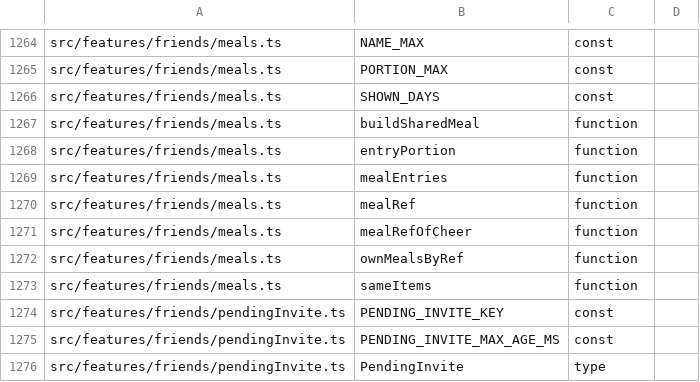
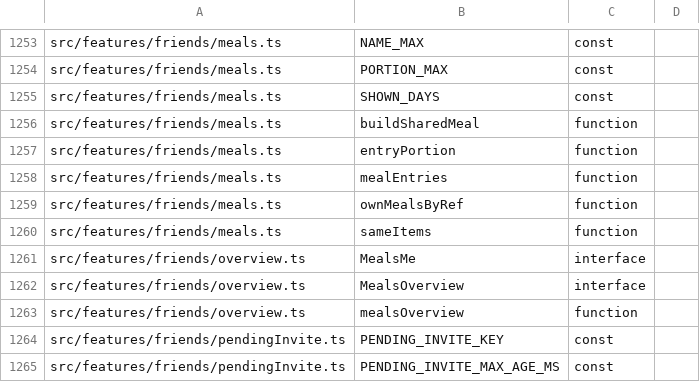
Before and after one commit to peleg2312/HealthCal, a TSV file: docs/code-map/exports.tsv, drawn as a sheet; only a part is shown, gaps mark what is left out; the shorter side is filled out with more unchanged rows; the diff covers the shown part only.

```diff
--- a/docs/code-map/exports.tsv
+++ b/docs/code-map/exports.tsv
@@ -1269,6 +1258,7 @@ src/features/friends/meals.ts	entryPortion	function
 src/features/friends/meals.ts	mealEntries	function
-src/features/friends/meals.ts	mealRef	function
-src/features/friends/meals.ts	mealRefOfCheer	function
 src/features/friends/meals.ts	ownMealsByRef	function
 src/features/friends/meals.ts	sameItems	function
+src/features/friends/overview.ts	MealsMe	interface
+src/features/friends/overview.ts	MealsOverview	interface
+src/features/friends/overview.ts	mealsOverview	function
 src/features/friends/pendingInvite.ts	PENDING_INVITE_KEY	const
```
Also changed, not shown: 22 added rows and 12 removed rows elsewhere in this file, docs/code-map/imports.tsv, docs/code-map/uses.tsv, 22 other files.
